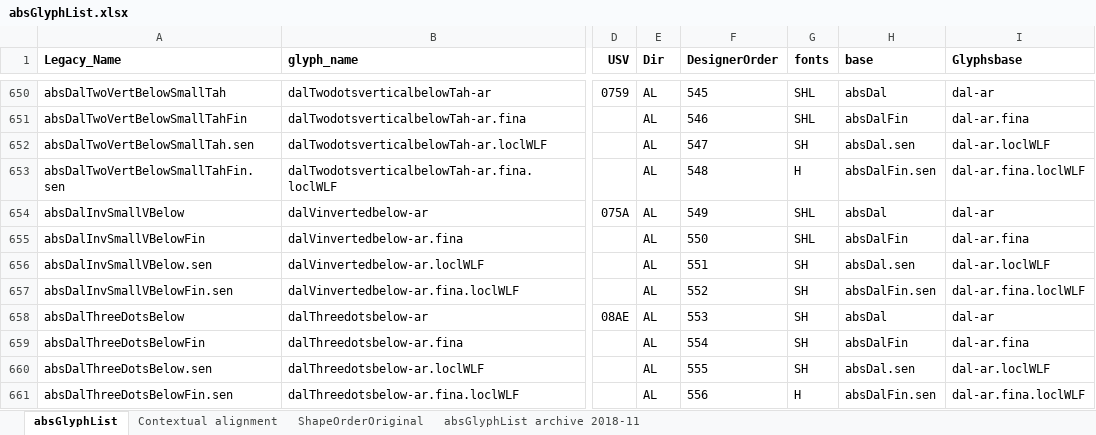
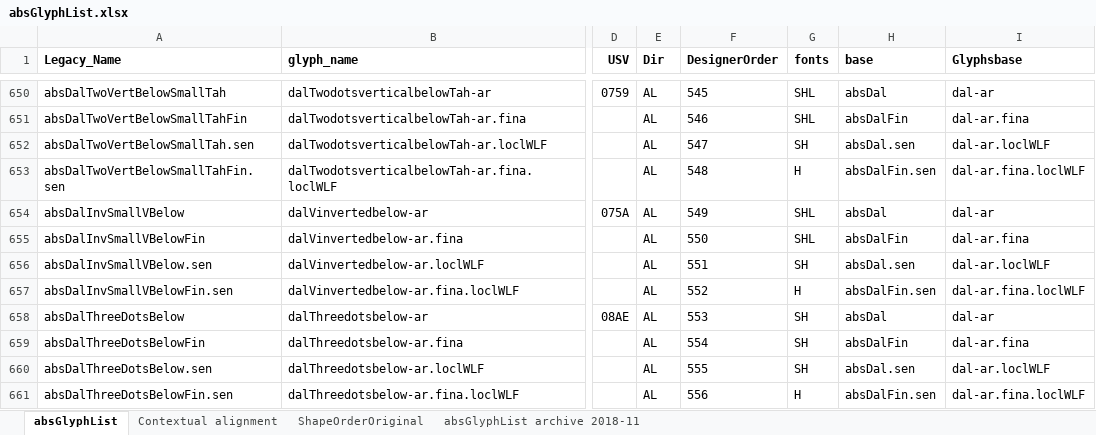
Before and after one commit to silnrsi/font-arab-tools, an Excel workbook: absGlyphList/absGlyphList.xlsx, sheet absGlyphList, drawn as a sheet; only a part is shown, gaps mark what is left out; values as stored, in another font and other column widths than the file's, no borders; charts and pictures not drawn; the diff names each change by its address in the sheet, - before the commit and + after, or states it on an @@ line.

```diff
--- a/absGlyphList/absGlyphList.xlsx (sheet absGlyphList)
+++ b/absGlyphList/absGlyphList.xlsx (sheet absGlyphList)
-G657 (fonts): SH
+G657 (fonts): H
```
Also changed, not shown: 2 other files.
